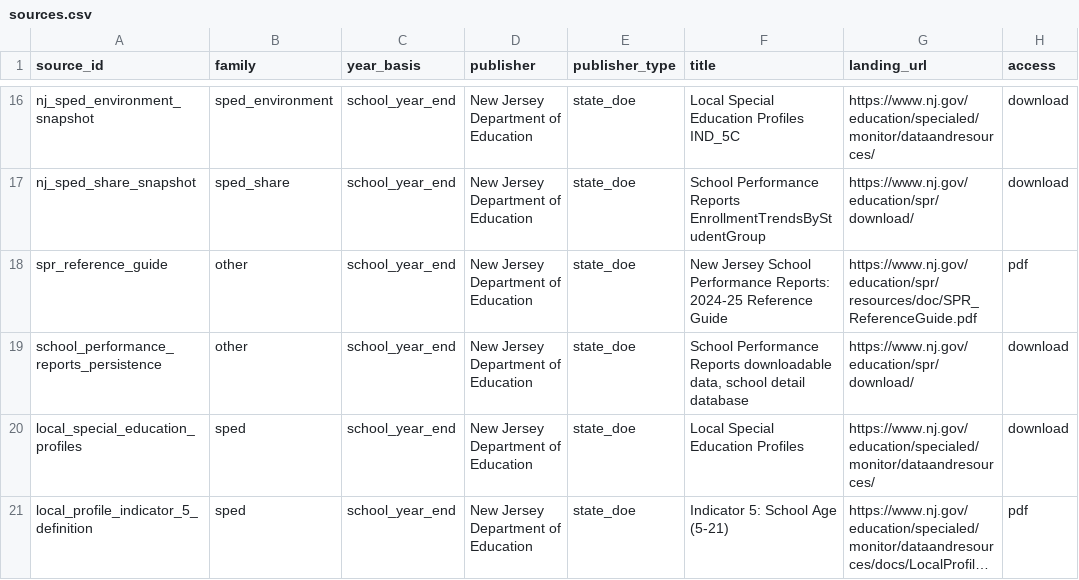
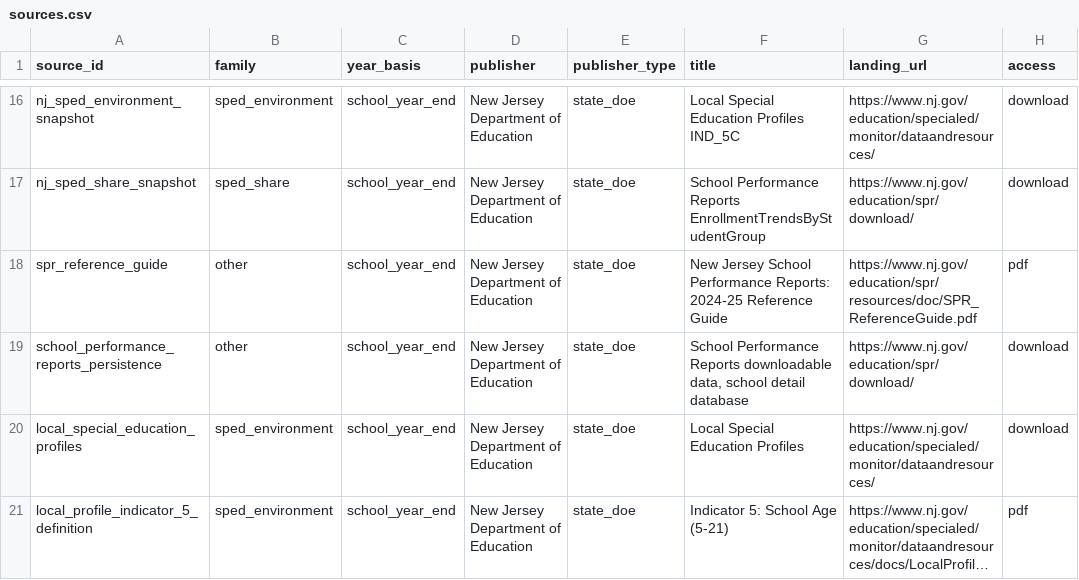
Before and after one commit to almartin82/njschooldata, a CSV file: inst/registry/sources.csv, drawn as a sheet; only a part is shown, gaps mark what is left out; long unchanged cells end in …; the diff covers the shown part only; the diff names each change by its address in the sheet, - before the commit and + after, or states it on an @@ line.

Commit message:
Repair canonical registry family routing [skip ci]
Sync inst/registry/families.csv through python3 scripts/registry/sync.py
--package njschooldata --execute; route the retained publications to the
stability, sped_environment and sped_share families where applicable.

R CMD INSTALL --no-multiarch .
NOT_CRAN=true Rscript -e 'library(njschooldata); testthat::test_dir(
  "tests/testthat", package="njschooldata", reporter="summary",
  filter="^data-registry$")'
Installed build: 15 passing expectations, 0 failures, 0 errors,
0 warnings, 0 skips. Includes the registry four-rule mutation self-test.
No source bytes or data values changed.

```diff
--- a/inst/registry/sources.csv
+++ b/inst/registry/sources.csv
-B20:B21 (family): sped
+B20:B21 (family): sped_environment
```
Also changed, not shown: 1 added row and 1 edited cell elsewhere in this file, inst/registry/families.csv.
